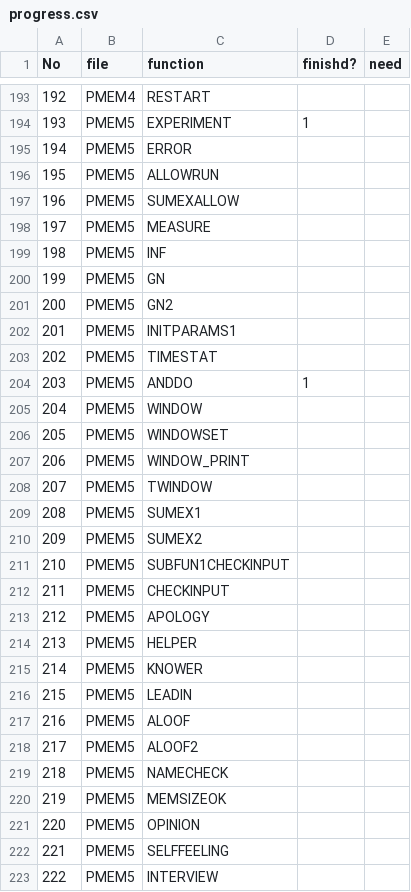
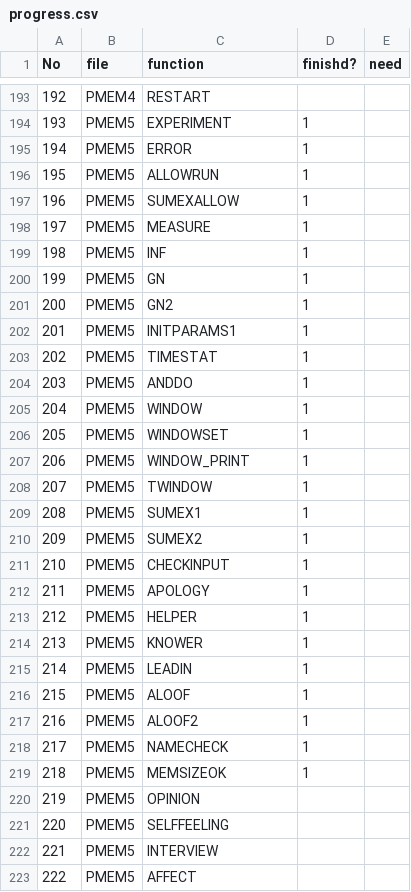
Before and after one commit to sazare/LispZone, a CSV file: parrydoc/progress.csv, drawn as a sheet; only a part is shown, gaps mark what is left out; the shorter side is filled out with more unchanged rows; removed rows and columns are numbered as before the commit, all else as after; the diff covers the shown part only; the diff names each change by its address in the sheet, - before the commit and + after, or states it on an @@ line.

Commit message:
added more functions in pmem5.lisp
	modified:   cparry/pmem5.lisp
	modified:   cparrydev.log
	modified:   parrydoc/progress.csv

```diff
--- a/parrydoc/progress.csv
+++ b/parrydoc/progress.csv
-D195:D203 (finishd?): (empty)
+D195:D203 (finishd?): 1
-D205:D210 (finishd?): (empty)
+D205:D210 (finishd?): 1
-row 211: 210 | PMEM5 | SUBFUN1CHECKINPUT
@@ column A (No) renumbered between rows 211 and 259 @@
-D211:D219 (finishd?): (empty)
+D211:D219 (finishd?): 1
```
Also changed, not shown: 1 edited cell elsewhere in this file, 2 other files.
